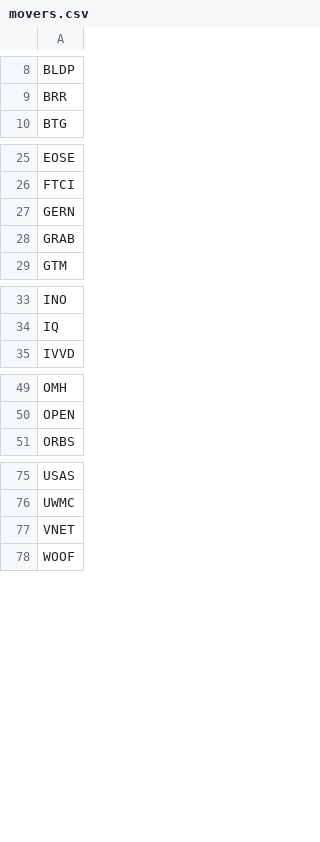
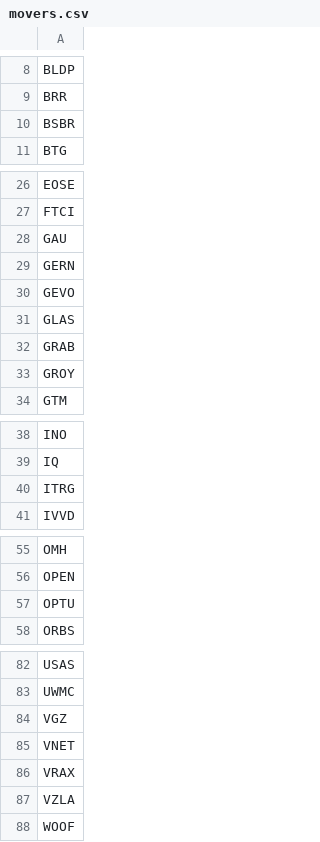
Before and after one commit to aligaam2-art/pennybot, a CSV file: journal/days/2026-11-04/movers.csv, drawn as a sheet; only a part is shown, gaps mark what is left out.

```diff
--- a/journal/days/2026-11-04/movers.csv
+++ b/journal/days/2026-11-04/movers.csv
@@ -9,2 +9,3 @@ BLDP
 BRR
+BSBR
 BTG
@@ -26,4 +27,8 @@ EOSE
 FTCI
+GAU
 GERN
+GEVO
+GLAS
 GRAB
+GROY
 GTM
@@ -34,2 +39,3 @@ INO
 IQ
+ITRG
 IVVD
@@ -50,2 +56,3 @@ OMH
 OPEN
+OPTU
 ORBS
@@ -76,3 +83,6 @@ USAS
 UWMC
+VGZ
 VNET
+VRAX
+VZLA
 WOOF
```
Also changed, not shown: 2 other files.
